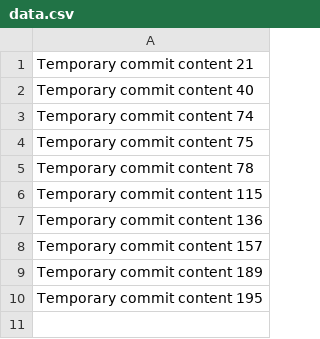
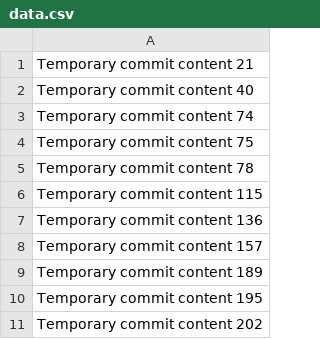
Before and after one commit to madquyenfone/FitJourney, a CSV file: data.csv, drawn as a sheet.

```diff
--- a/data.csv
+++ b/data.csv
@@ -10 +10,2 @@ Temporary commit content 189
 Temporary commit content 195
+Temporary commit content 202
```
